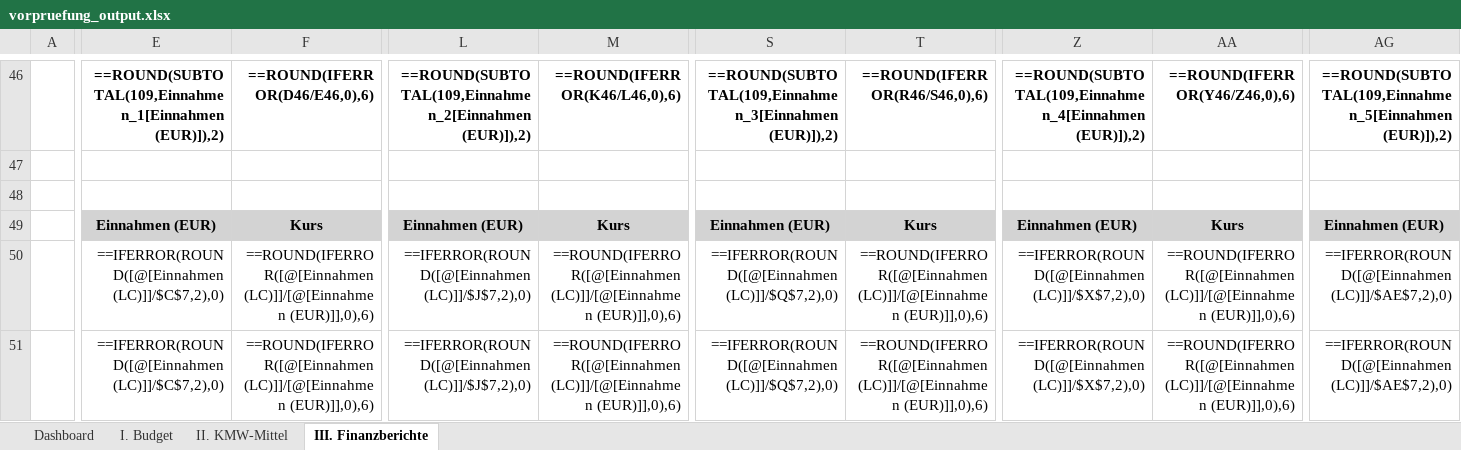
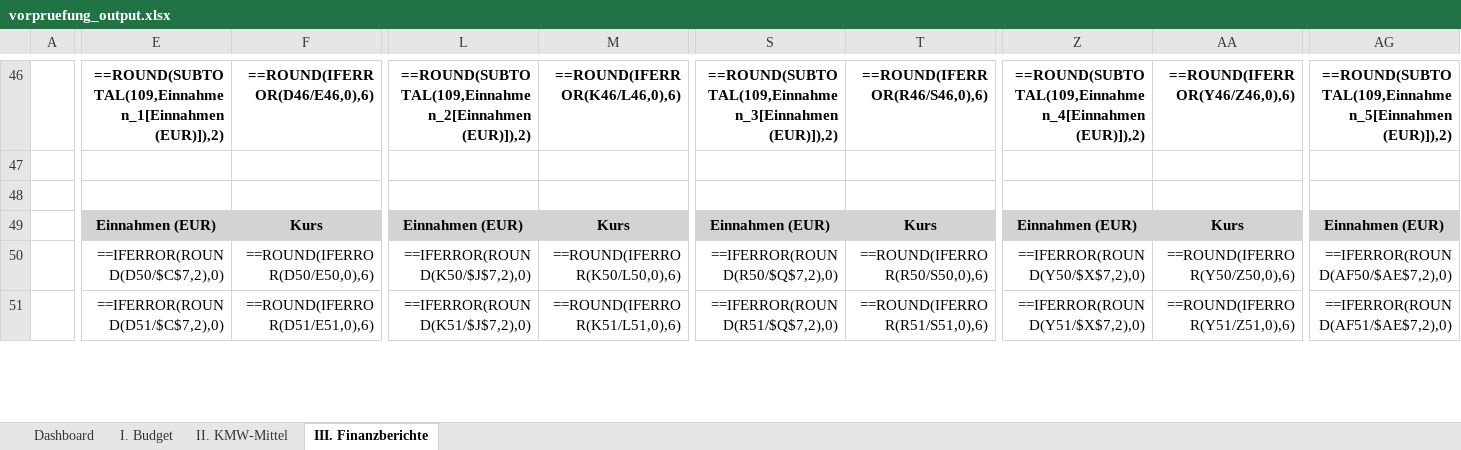
Before and after one commit to Kasifrasi/MyAutomationSuite, an Excel workbook: sidecars/Vorpruefung/vorpruefung_output.xlsx, sheet III. Finanzberichte, drawn as a sheet; only a part is shown, gaps mark what is left out; values as stored, in another font and other column widths than the file's, no borders; formulas are shown in place of their values; table styles not drawn; the diff covers the shown part only; the diff names each change by its address in the sheet, - before the commit and + after, or states it on an @@ line.

Commit message:
fix(vorpruefung): remove structured table references to prevent formula corruption in Finanzberichte

```diff
--- a/sidecars/Vorpruefung/vorpruefung_output.xlsx (sheet III. Finanzberichte)
+++ b/sidecars/Vorpruefung/vorpruefung_output.xlsx (sheet III. Finanzberichte)
-E50: ==IFERROR(ROUND([@[Einnahmen (LC)]]/$C$7,2),0)
+E50: ==IFERROR(ROUND(D50/$C$7,2),0)
-F50: ==ROUND(IFERROR([@[Einnahmen (LC)]]/[@[Einnahmen (EUR)]],0),6)
+F50: ==ROUND(IFERROR(D50/E50,0),6)
-L50: ==IFERROR(ROUND([@[Einnahmen (LC)]]/$J$7,2),0)
+L50: ==IFERROR(ROUND(K50/$J$7,2),0)
-M50: ==ROUND(IFERROR([@[Einnahmen (LC)]]/[@[Einnahmen (EUR)]],0),6)
+M50: ==ROUND(IFERROR(K50/L50,0),6)
-S50: ==IFERROR(ROUND([@[Einnahmen (LC)]]/$Q$7,2),0)
+S50: ==IFERROR(ROUND(R50/$Q$7,2),0)
-T50: ==ROUND(IFERROR([@[Einnahmen (LC)]]/[@[Einnahmen (EUR)]],0),6)
+T50: ==ROUND(IFERROR(R50/S50,0),6)
-Z50: ==IFERROR(ROUND([@[Einnahmen (LC)]]/$X$7,2),0)
+Z50: ==IFERROR(ROUND(Y50/$X$7,2),0)
-AA50: ==ROUND(IFERROR([@[Einnahmen (LC)]]/[@[Einnahmen (EUR)]],0),6)
+AA50: ==ROUND(IFERROR(Y50/Z50,0),6)
-AG50: ==IFERROR(ROUND([@[Einnahmen (LC)]]/$AE$7,2),0)
+AG50: ==IFERROR(ROUND(AF50/$AE$7,2),0)
-E51: ==IFERROR(ROUND([@[Einnahmen (LC)]]/$C$7,2),0)
+E51: ==IFERROR(ROUND(D51/$C$7,2),0)
-F51: ==ROUND(IFERROR([@[Einnahmen (LC)]]/[@[Einnahmen (EUR)]],0),6)
+F51: ==ROUND(IFERROR(D51/E51,0),6)
-L51: ==IFERROR(ROUND([@[Einnahmen (LC)]]/$J$7,2),0)
+L51: ==IFERROR(ROUND(K51/$J$7,2),0)
-M51: ==ROUND(IFERROR([@[Einnahmen (LC)]]/[@[Einnahmen (EUR)]],0),6)
+M51: ==ROUND(IFERROR(K51/L51,0),6)
-S51: ==IFERROR(ROUND([@[Einnahmen (LC)]]/$Q$7,2),0)
+S51: ==IFERROR(ROUND(R51/$Q$7,2),0)
-T51: ==ROUND(IFERROR([@[Einnahmen (LC)]]/[@[Einnahmen (EUR)]],0),6)
+T51: ==ROUND(IFERROR(R51/S51,0),6)
-Z51: ==IFERROR(ROUND([@[Einnahmen (LC)]]/$X$7,2),0)
+Z51: ==IFERROR(ROUND(Y51/$X$7,2),0)
-AA51: ==ROUND(IFERROR([@[Einnahmen (LC)]]/[@[Einnahmen (EUR)]],0),6)
+AA51: ==ROUND(IFERROR(Y51/Z51,0),6)
-AG51: ==IFERROR(ROUND([@[Einnahmen (LC)]]/$AE$7,2),0)
+AG51: ==IFERROR(ROUND(AF51/$AE$7,2),0)
```
Also changed, not shown: 14 added rows, 14 removed rows and 144 edited cells elsewhere in this sheet, 1 other file.
